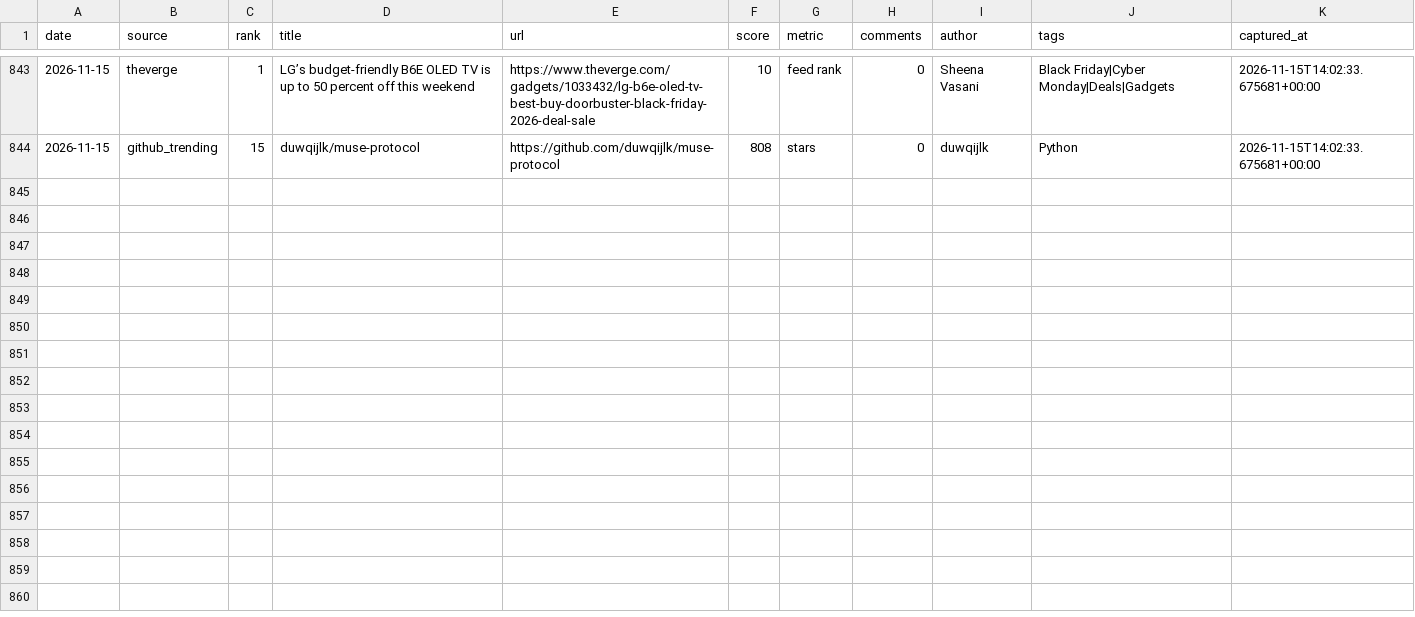
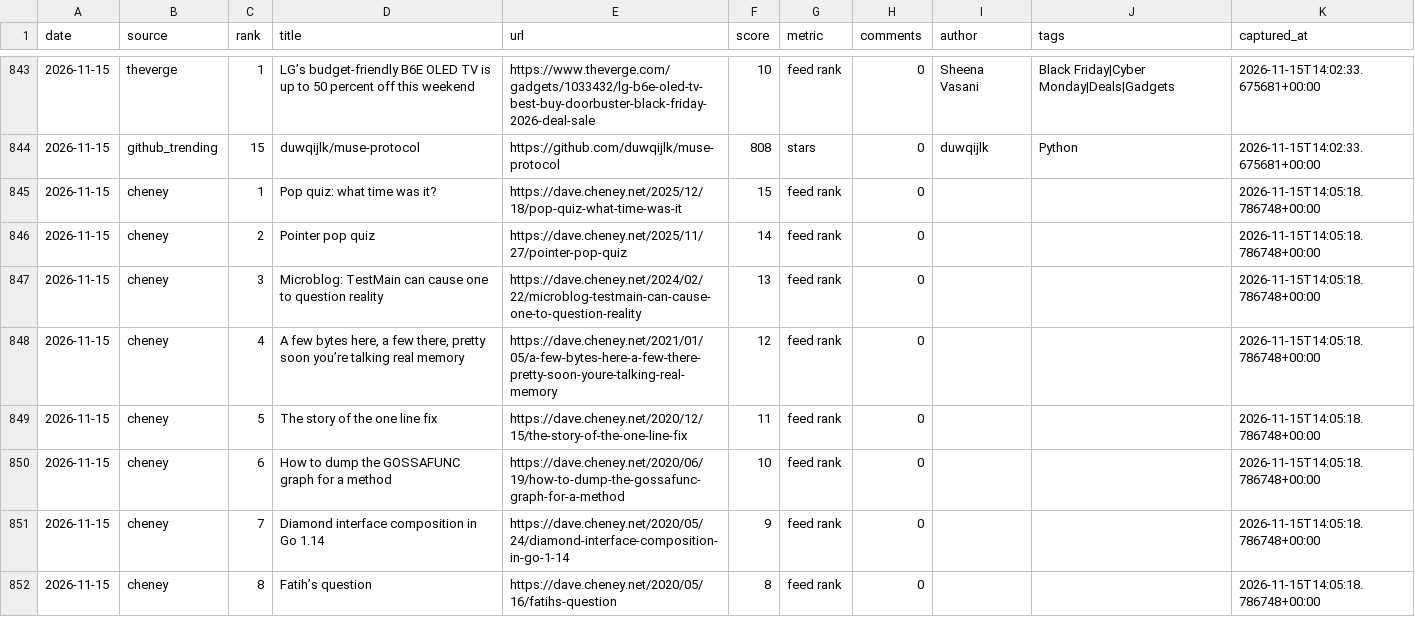
Before and after one commit to zalize-com/trendscope, a CSV file: data/history.csv, drawn as a sheet; only a part is shown, gaps mark what is left out; the diff covers the shown part only.

```diff
--- a/data/history.csv
+++ b/data/history.csv
@@ -844 +844,9 @@ date,source,rank,title,url,score,metric,comments,author,tags,captured_at
 2026-11-15,github_trending,15,duwqijlk/muse-protocol,https://github.com/duwqijlk/muse-protocol,808,stars,0,duwqijlk,Python,2026-11-15T14:02:33.675681+00:00
+2026-11-15,cheney,1,Pop quiz: what time was it?,https://dave.cheney.net/2025/12/18/pop-quiz-what-time-was-it,15,feed rank,0,,,2026-11-15T14:05:18.786748+00:00
+2026-11-15,cheney,2,Pointer pop quiz,https://dave.cheney.net/2025/11/27/pointer-pop-quiz,14,feed rank,0,,,2026-11-15T14:05:18.786748+00:00
+2026-11-15,cheney,3,Microblog: TestMain can cause one to question reality,https://dave.cheney.net/2024/02/22/microblog-testmain-can-cause-one-to-question-reality,13,feed rank,0,,,2026-11-15T14:05:18.786748+00:00
+2026-11-15,cheney,4,"A few bytes here, a few there, pretty soon you’re talking real memory",https://dave.cheney.net/2021/01/05/a-few-bytes-here-a-few-there-pretty-soon-youre-talking-real-memory,12,feed rank,0,,,2026-11-15T14:05:18.786748+00:00
+2026-11-15,cheney,5,The story of the one line fix,https://dave.cheney.net/2020/12/15/the-story-of-the-one-line-fix,11,feed rank,0,,,2026-11-15T14:05:18.786748+00:00
+2026-11-15,cheney,6,How to dump the GOSSAFUNC graph for a method,https://dave.cheney.net/2020/06/19/how-to-dump-the-gossafunc-graph-for-a-method,10,feed rank,0,,,2026-11-15T14:05:18.786748+00:00
+2026-11-15,cheney,7,Diamond interface composition in Go 1.14,https://dave.cheney.net/2020/05/24/diamond-interface-composition-in-go-1-14,9,feed rank,0,,,2026-11-15T14:05:18.786748+00:00
+2026-11-15,cheney,8,Fatih’s question,https://dave.cheney.net/2020/05/16/fatihs-question,8,feed rank,0,,,2026-11-15T14:05:18.786748+00:00
```
Also changed, not shown: 7 added rows elsewhere in this file, data/daily/2026-11-15.csv, data/health-log.csv, 30 other files.
